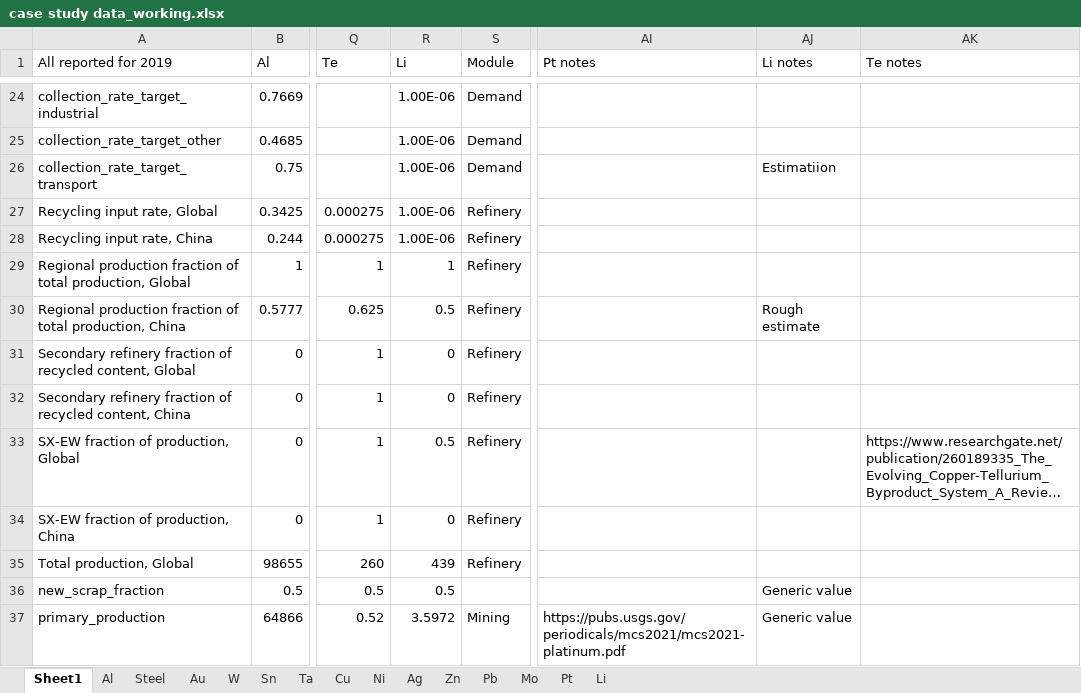
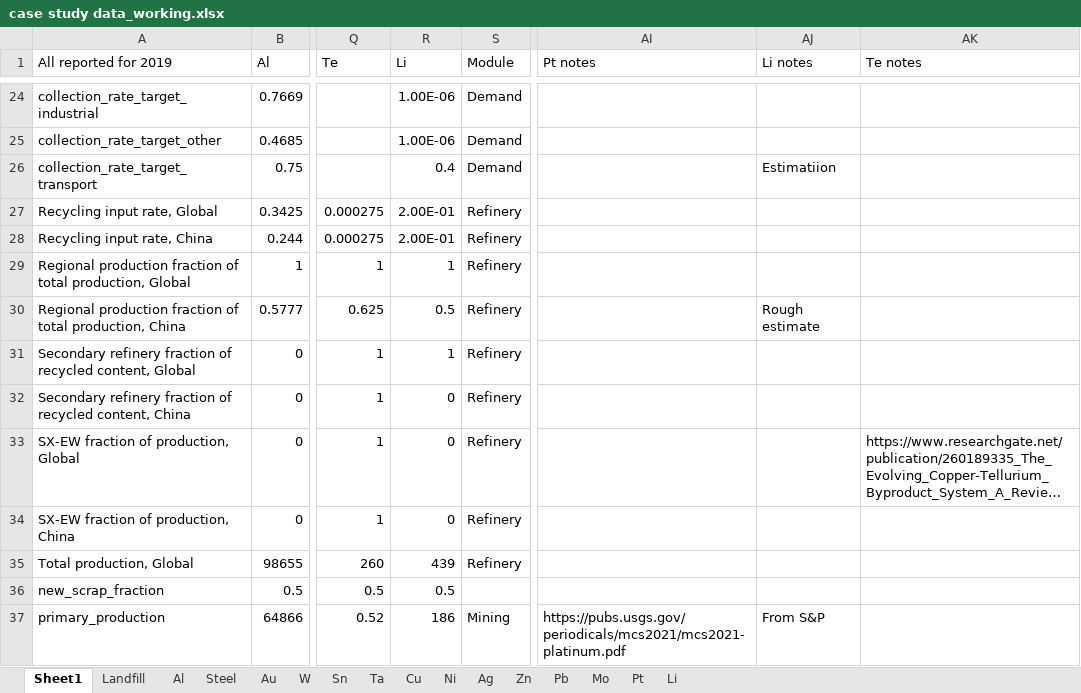
Before and after one commit to johnryt/GLOMBO, an Excel workbook: data/case study data_working.xlsx, sheet Sheet1, drawn as a sheet; only a part is shown, gaps mark what is left out; long unchanged cells end in …; values as stored, in another font and other column widths than the file's, no cell formats; the diff covers the shown part only; the diff names each change by its address in the sheet, - before the commit and + after, or states it on an @@ line.

```diff
--- a/data/case study data_working.xlsx (sheet Sheet1)
+++ b/data/case study data_working.xlsx (sheet Sheet1)
+sheet tab: Landfill
-R26 (Li): 1.00E-06
+R26 (Li): 0.4
-R27:R28 (Li): 1.00E-06
+R27:R28 (Li): 2.00E-01
-R31 (Li): 0
+R31 (Li): 1
-R33 (Li): 0.5
+R33 (Li): 0
-AJ36 (Li notes): Generic value
+AJ36 (Li notes): (empty)
-R37 (Li): 3.5972
+R37 (Li): 186
-AJ37 (Li notes): Generic value
+AJ37 (Li notes): From S&P
```
Also changed, not shown: 17 edited cells elsewhere in this sheet, cell formats, formulas that keep their value, data/case study data.xlsx, 1 other file.
